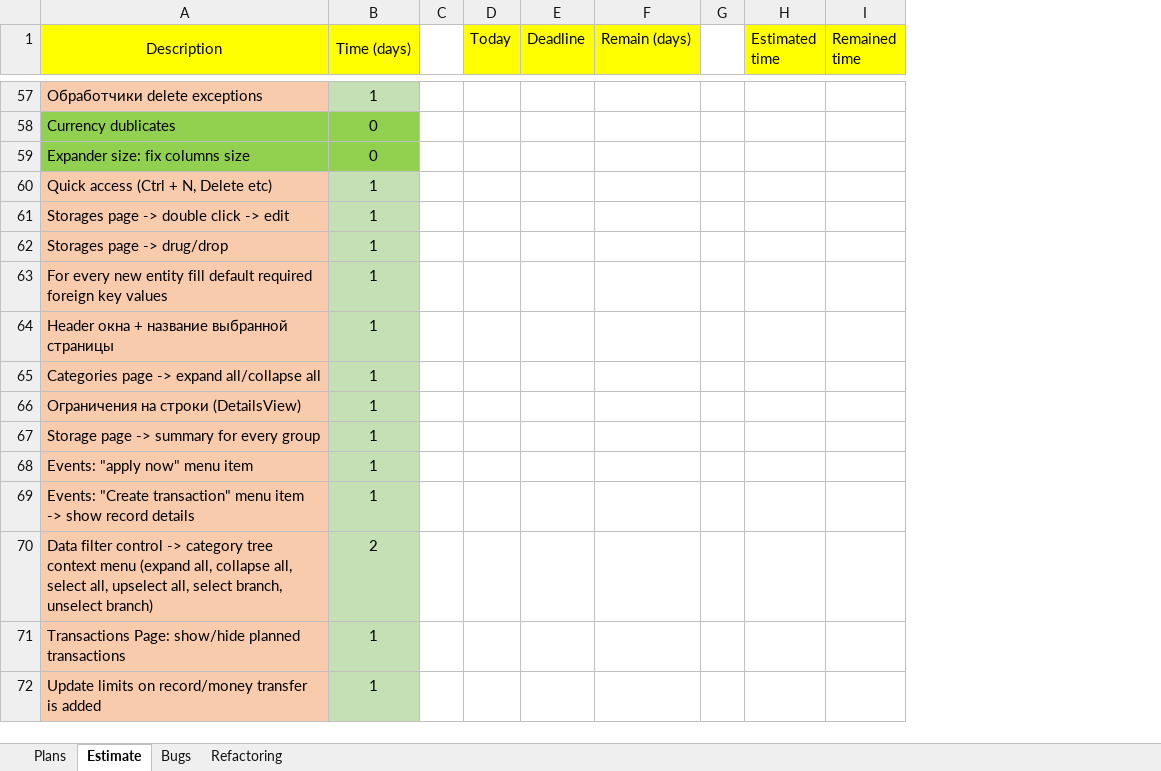
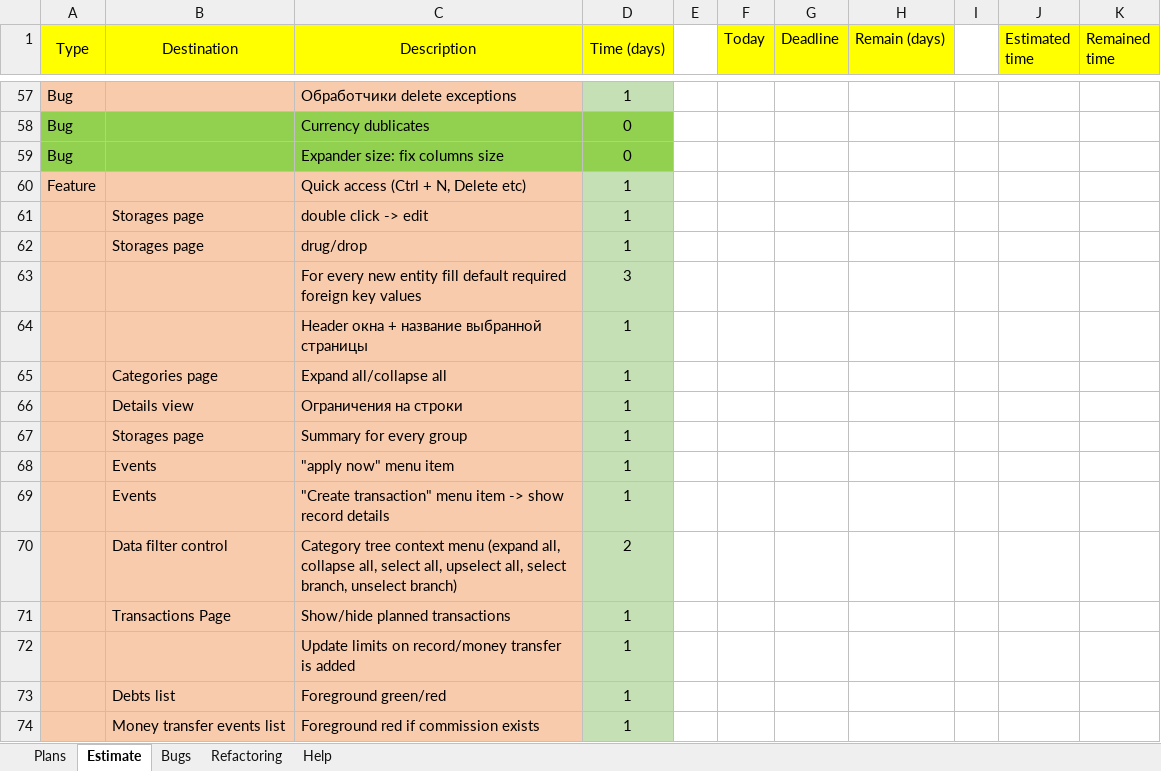
Before and after one commit to Irina1408/MoneyChest.Wpf, an Excel workbook: Tasks.xlsx, sheet Estimate, drawn as a sheet; only a part is shown, gaps mark what is left out; values as stored, in another font and other column widths than the file's, no borders; addresses are those after the commit; the diff covers the shown part only; the diff names each change by its address in the sheet, - before the commit and + after, or states it on an @@ line.

```diff
--- a/Tasks.xlsx (sheet Estimate)
+++ b/Tasks.xlsx (sheet Estimate)
+sheet tab: Help
+column A (Type), rows 57-60: Bug | Bug | Bug | Feature
+column B (Destination), rows 61-71: Storages page | Storages page |  |  | Categories page | Details view | Storages page | Events | Events | Data filter control | Transactions Page
-C61 (Description): Storages page -> double click -> edit
+C61 (Description): double click -> edit
-C62 (Description): Storages page -> drug/drop
+C62 (Description): drug/drop
-D63 (Time (days)): 1
+D63 (Time (days)): 3
-C65 (Description): Categories page -> expand all/collapse all
+C65 (Description): Expand all/collapse all
-C66 (Description): Ограничения на строки (DetailsView)
+C66 (Description): Ограничения на строки
-C67 (Description): Storage page -> summary for every group
+C67 (Description): Summary for every group
-C68 (Description): Events: "apply now" menu item
+C68 (Description): "apply now" menu item
-C69 (Description): Events: "Create transaction"…
+C69 (Description): "Create transaction"…
-C70 (Description): Data filter control -> category tree context…
+C70 (Description): Category tree context…
-C71 (Description): Transactions Page: show/hide planned transactions
+C71 (Description): Show/hide planned transactions
+row 73:  | Debts list | Foreground green/red | 1
+row 74:  | Money transfer events list | Foreground red if commission exists | 1
```
Also changed, not shown: 1 added row, 1 removed row and 48 edited cells elsewhere in this sheet, sheet Bugs, sheet Refactoring, 20 other files.
